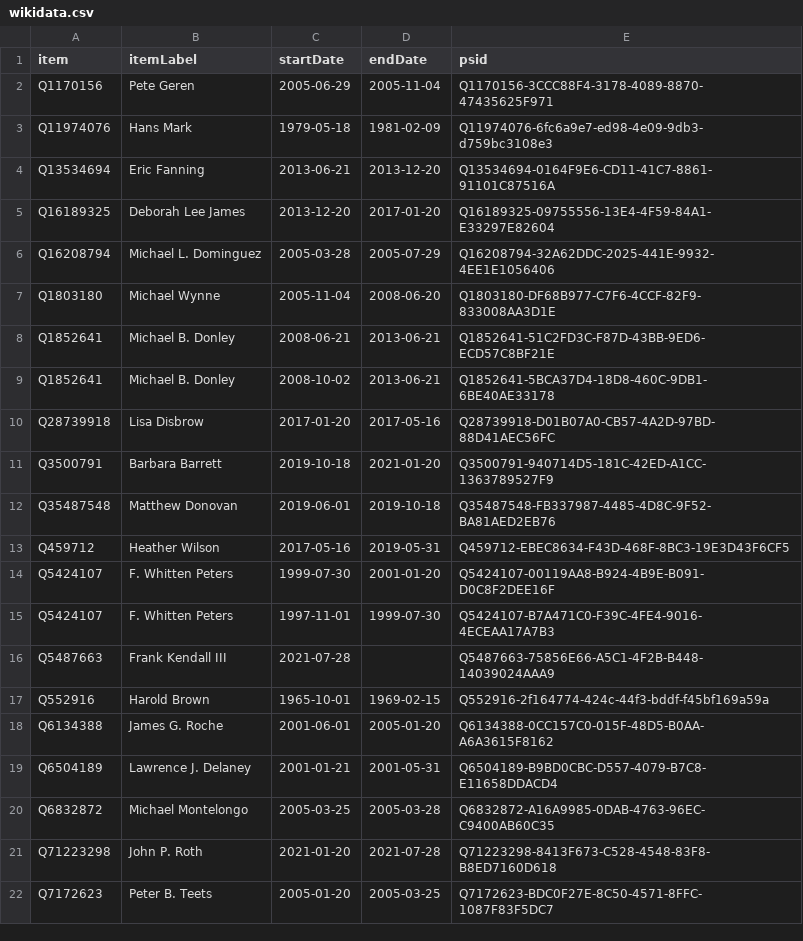
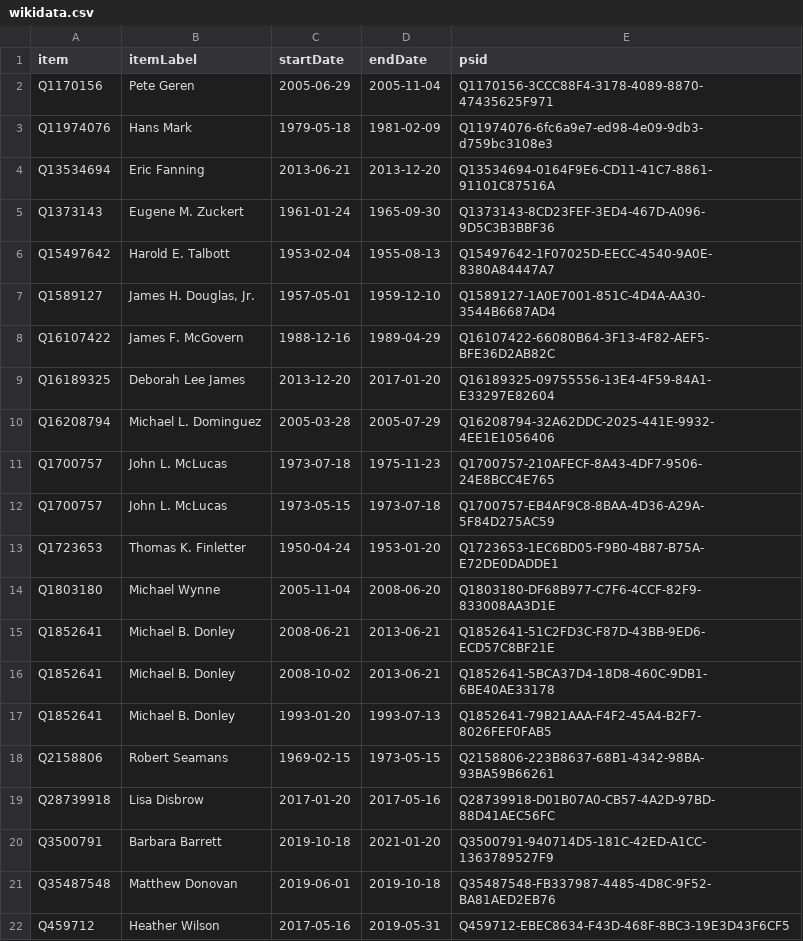
Before and after one commit to every-politician-scrapers/us-cabinet, a CSV file: sources/air-force/wikidata.csv, drawn as a sheet; only a part is shown; the shorter side is filled out with more unchanged rows; the diff covers the shown part only.

Commit message:
Compare external sources to Wikidata

```diff
--- a/sources/air-force/wikidata.csv
+++ b/sources/air-force/wikidata.csv
@@ -4,4 +4,11 @@ Q11974076,Hans Mark,1979-05-18,1981-02-09,Q11974076-6fc6a9e7-ed98-4e09-9db3-d759
 Q13534694,Eric Fanning,2013-06-21,2013-12-20,Q13534694-0164F9E6-CD11-41C7-8861-91101C87516A
+Q1373143,Eugene M. Zuckert,1961-01-24,1965-09-30,Q1373143-8CD23FEF-3ED4-467D-A096-9D5C3B3BBF36
+Q15497642,Harold E. Talbott,1953-02-04,1955-08-13,Q15497642-1F07025D-EECC-4540-9A0E-8380A84447A7
+Q1589127,"James H. Douglas, Jr.",1957-05-01,1959-12-10,Q1589127-1A0E7001-851C-4D4A-AA30-3544B6687AD4
+Q16107422,James F. McGovern,1988-12-16,1989-04-29,Q16107422-66080B64-3F13-4F82-AEF5-BFE36D2AB82C
 Q16189325,Deborah Lee James,2013-12-20,2017-01-20,Q16189325-09755556-13E4-4F59-84A1-E33297E82604
 Q16208794,Michael L. Dominguez,2005-03-28,2005-07-29,Q16208794-32A62DDC-2025-441E-9932-4EE1E1056406
+Q1700757,John L. McLucas,1973-07-18,1975-11-23,Q1700757-210AFECF-8A43-4DF7-9506-24E8BCC4E765
+Q1700757,John L. McLucas,1973-05-15,1973-07-18,Q1700757-EB4AF9C8-8BAA-4D36-A29A-5F84D275AC59
+Q1723653,Thomas K. Finletter,1950-04-24,1953-01-20,Q1723653-1EC6BD05-F9B0-4B87-B75A-E72DE0DADDE1
 Q1803180,Michael Wynne,2005-11-04,2008-06-20,Q1803180-DF68B977-C7F6-4CCF-82F9-833008AA3D1E
@@ -9,2 +16,4 @@ Q1852641,Michael B. Donley,2008-06-21,2013-06-21,Q1852641-51C2FD3C-F87D-43BB-9ED
 Q1852641,Michael B. Donley,2008-10-02,2013-06-21,Q1852641-5BCA37D4-18D8-460C-9DB1-6BE40AE33178
+Q1852641,Michael B. Donley,1993-01-20,1993-07-13,Q1852641-79B21AAA-F4F2-45A4-B2F7-8026FEF0FAB5
+Q2158806,Robert Seamans,1969-02-15,1973-05-15,Q2158806-223B8637-68B1-4342-98BA-93BA59B66261
 Q28739918,Lisa Disbrow,2017-01-20,2017-05-16,Q28739918-D01B07A0-CB57-4A2D-97BD-88D41AEC56FC
```
Also changed, not shown: 14 added rows elsewhere in this file, sources/AZ-reps-55/diff.csv, sources/AZ-reps-55/wikidata.csv, 9 other files.
